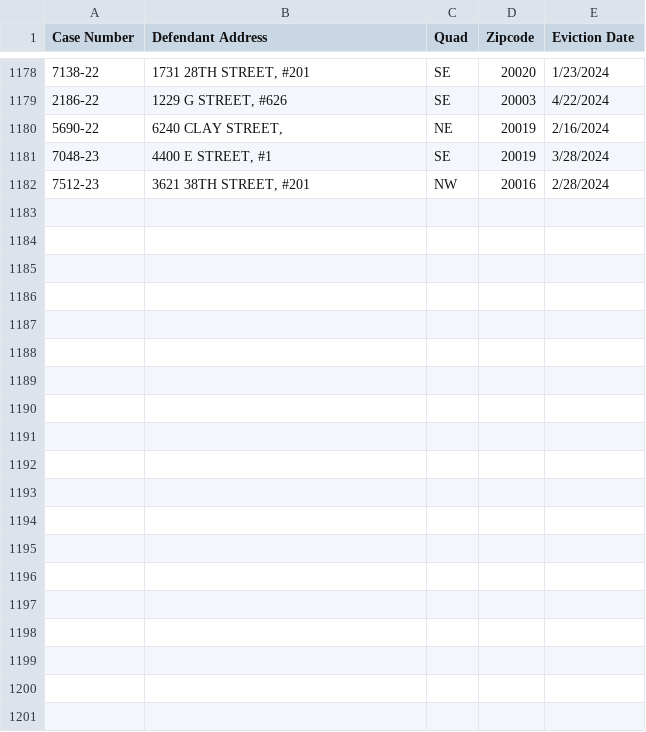
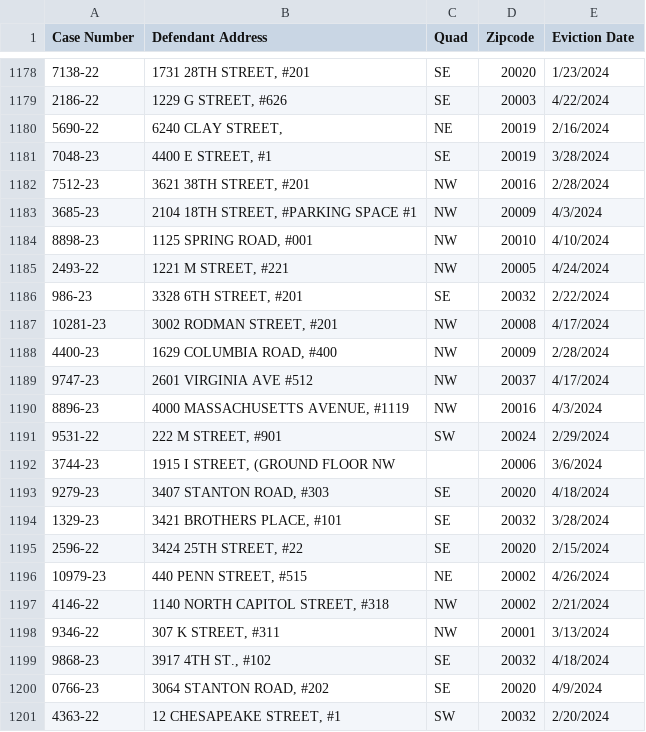
Before and after one commit to taymnichols/eviction_notice_bot_taymnichols, a CSV file: scraper/eviction_notices.csv, drawn as a sheet; only a part is shown, gaps mark what is left out; the diff covers the shown part only; the diff names each change by its address in the sheet, - before the commit and + after, or states it on an @@ line.

```diff
--- a/scraper/eviction_notices.csv
+++ b/scraper/eviction_notices.csv
+row 1183: 3685-23 | 2104 18TH STREET, #PARKING SPACE #1 | NW | 20009 | 4/3/2024
+row 1184: 8898-23 | 1125 SPRING ROAD, #001 | NW | 20010 | 4/10/2024
+row 1185: 2493-22 | 1221 M STREET, #221 | NW | 20005 | 4/24/2024
+row 1186: 986-23 | 3328 6TH STREET, #201 | SE | 20032 | 2/22/2024
+row 1187: 10281-23 | 3002 RODMAN STREET, #201 | NW | 20008 | 4/17/2024
+row 1188: 4400-23 | 1629 COLUMBIA ROAD, #400 | NW | 20009 | 2/28/2024
+row 1189: 9747-23 | 2601 VIRGINIA AVE #512 | NW | 20037 | 4/17/2024
+row 1190: 8896-23 | 4000 MASSACHUSETTS AVENUE, #1119 | NW | 20016 | 4/3/2024
+row 1191: 9531-22 | 222 M STREET, #901 | SW | 20024 | 2/29/2024
+row 1192: 3744-23 | 1915 I STREET, (GROUND FLOOR NW |  | 20006 | 3/6/2024
+row 1193: 9279-23 | 3407 STANTON ROAD, #303 | SE | 20020 | 4/18/2024
+row 1194: 1329-23 | 3421 BROTHERS PLACE, #101 | SE | 20032 | 3/28/2024
+row 1195: 2596-22 | 3424 25TH STREET, #22 | SE | 20020 | 2/15/2024
+row 1196: 10979-23 | 440 PENN STREET, #515 | NE | 20002 | 4/26/2024
+row 1197: 4146-22 | 1140 NORTH CAPITOL STREET, #318 | NW | 20002 | 2/21/2024
+row 1198: 9346-22 | 307 K STREET, #311 | NW | 20001 | 3/13/2024
+row 1199: 9868-23 | 3917 4TH ST., #102 | SE | 20032 | 4/18/2024
+row 1200: 0766-23 | 3064 STANTON ROAD, #202 | SE | 20020 | 4/9/2024
+row 1201: 4363-22 | 12 CHESAPEAKE STREET, #1 | SW | 20032 | 2/20/2024
```
Also changed, not shown: 21 added rows elsewhere in this file, 42 other files.
